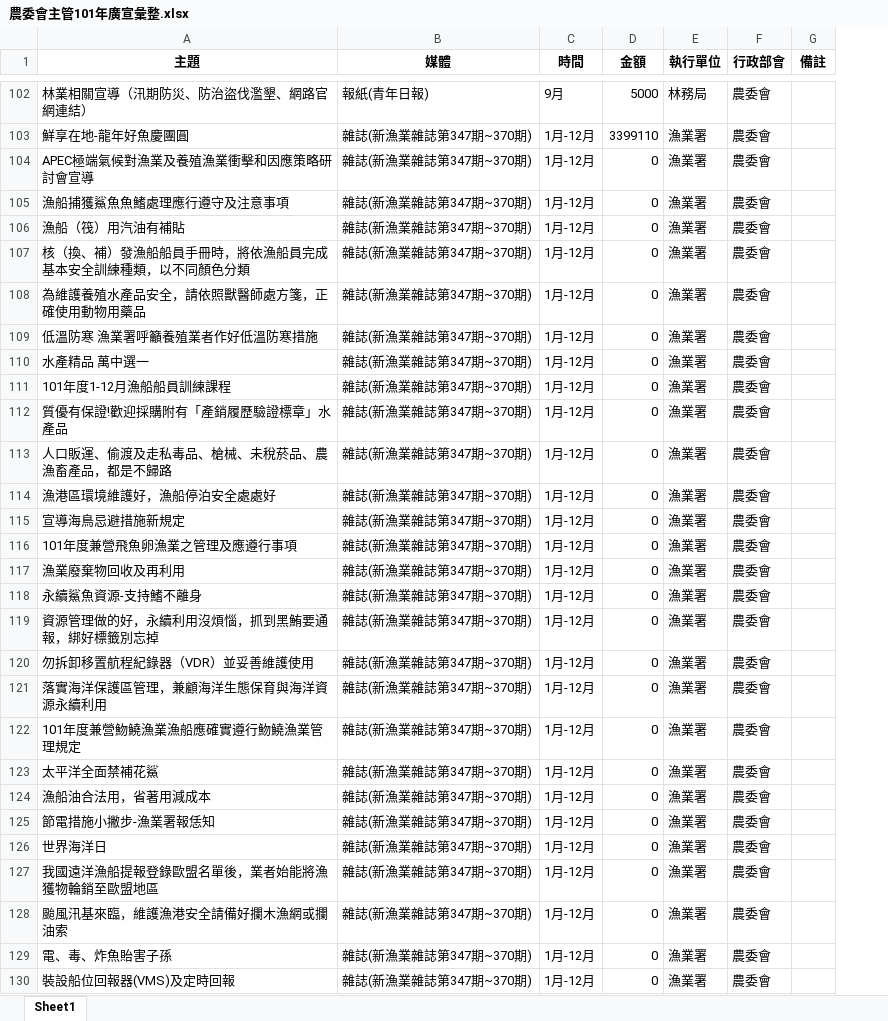
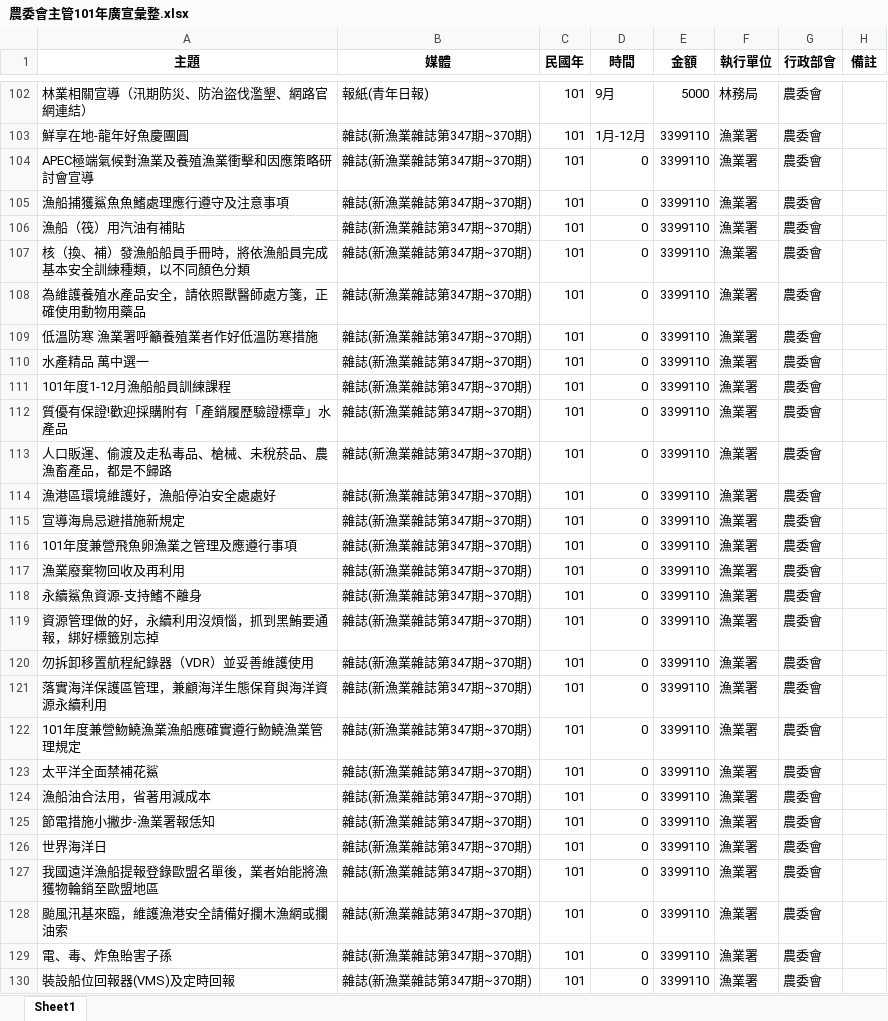
Before and after one commit to ccwang002/2014-NTU-NewsVis, an Excel workbook: 1_政策宣傳執情形/parsed/農委會/農委會主管101年廣宣彙整.xlsx, sheet Sheet1, drawn as a sheet; only a part is shown, gaps mark what is left out; values as stored, in another font and other column widths than the file's, no borders; addresses are those after the commit; the diff covers the shown part only; the diff names each change by its address in the sheet, - before the commit and + after, or states it on an @@ line.

```diff
--- a/1_政策宣傳執情形/parsed/農委會/農委會主管101年廣宣彙整.xlsx (sheet Sheet1)
+++ b/1_政策宣傳執情形/parsed/農委會/農委會主管101年廣宣彙整.xlsx (sheet Sheet1)
+column C (民國年), rows 102-130: all 101
-D104:D130 (時間): 1月-12月
+D104:D130 (時間): 0
-E104:E130 (金額): 0
+E104:E130 (金額): 3399110
```
Also changed, not shown: 6 edited cells elsewhere in this sheet, 1_政策宣傳執情形/parsed/農委會/農委會主管102Q1廣宣彙整表.xlsx, 1_政策宣傳執情形/parsed/農委會/農委會主管102Q2廣宣彙整表.xlsx, 11 other files.
